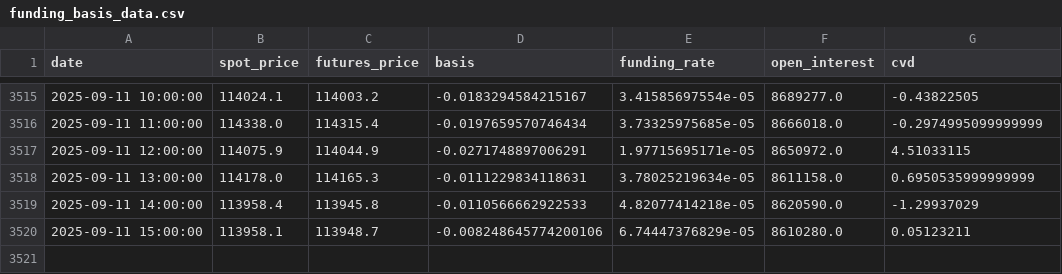
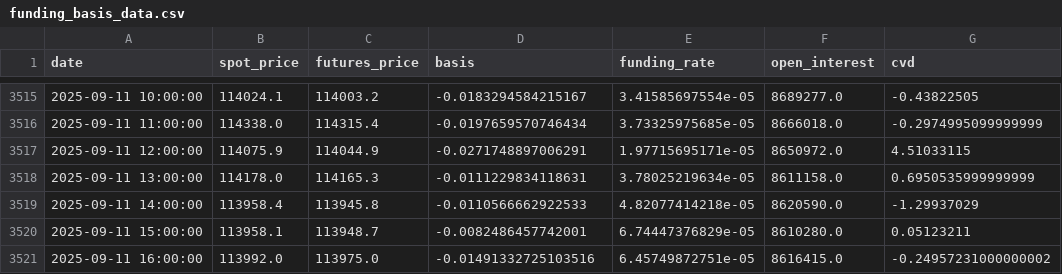
Before and after one commit to olzhas070701/BTC-Futures-Data, a CSV file: funding_basis_data.csv, drawn as a sheet; only a part is shown, gaps mark what is left out.

```diff
--- a/funding_basis_data.csv
+++ b/funding_basis_data.csv
@@ -3519,2 +3519,3 @@ date,spot_price,futures_price,basis,funding_rate,open_interest,cvd
 2025-09-11 14:00:00,113958.4,113945.8,-0.0110566662922533,4.82077414218e-05,8620590.0,-1.29937029
-2025-09-11 15:00:00,113958.1,113948.7,-0.008248645774200106,6.74447376829e-05,8610280.0,0.05123211
+2025-09-11 15:00:00,113958.1,113948.7,-0.0082486457742001,6.74447376829e-05,8610280.0,0.05123211
+2025-09-11 16:00:00,113992.0,113975.0,-0.01491332725103516,6.45749872751e-05,8616415.0,-0.24957231000000002
```
